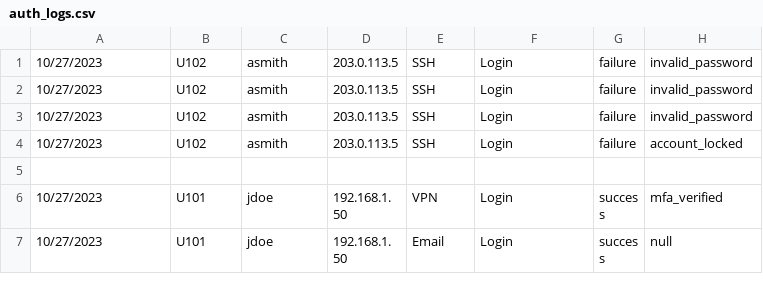
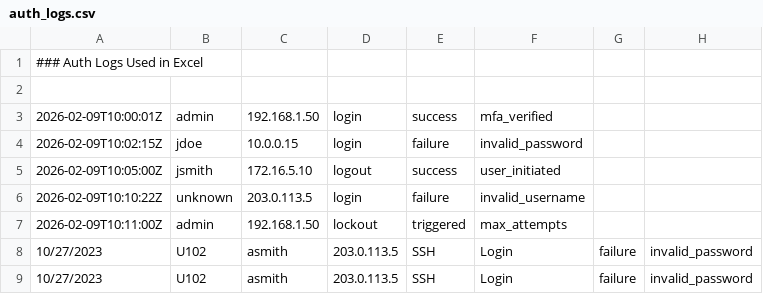
Before and after one commit to noahfulton17/Excel-Security-log-Analysis, a CSV file: Data/auth_logs.csv, drawn as a sheet; only a part is shown; the shorter side is filled out with more unchanged rows; the diff names each change by its address in the sheet, - before the commit and + after, or states it on an @@ line.

Commit message:
Update auth_logs.csv

```diff
--- a/Data/auth_logs.csv
+++ b/Data/auth_logs.csv
+row 1: ### Auth Logs Used in Excel
+row 2: (empty)
+row 3: 2026-02-09T10:00:01Z | admin | 192.168.1.50 | login | success | mfa_verified
+row 4: 2026-02-09T10:02:15Z | jdoe | 10.0.0.15 | login | failure | invalid_password
+row 5: 2026-02-09T10:05:00Z | jsmith | 172.16.5.10 | logout | success | user_initiated
+row 6: 2026-02-09T10:10:22Z | unknown | 203.0.113.5 | login | failure | invalid_username
+row 7: 2026-02-09T10:11:00Z | admin | 192.168.1.50 | lockout | triggered | max_attempts
```
